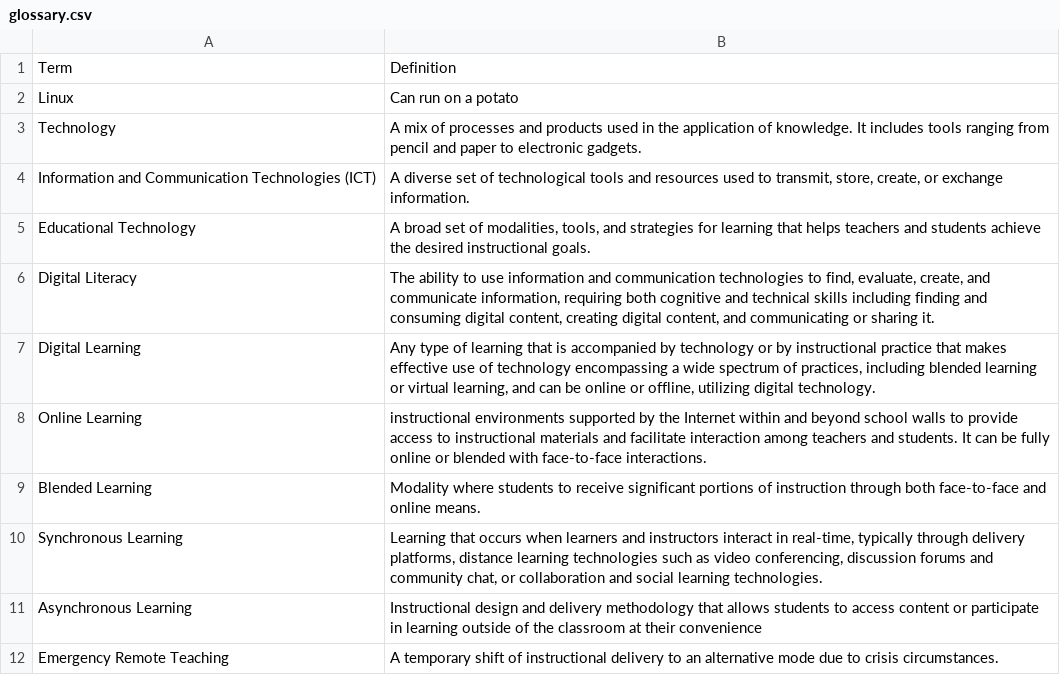
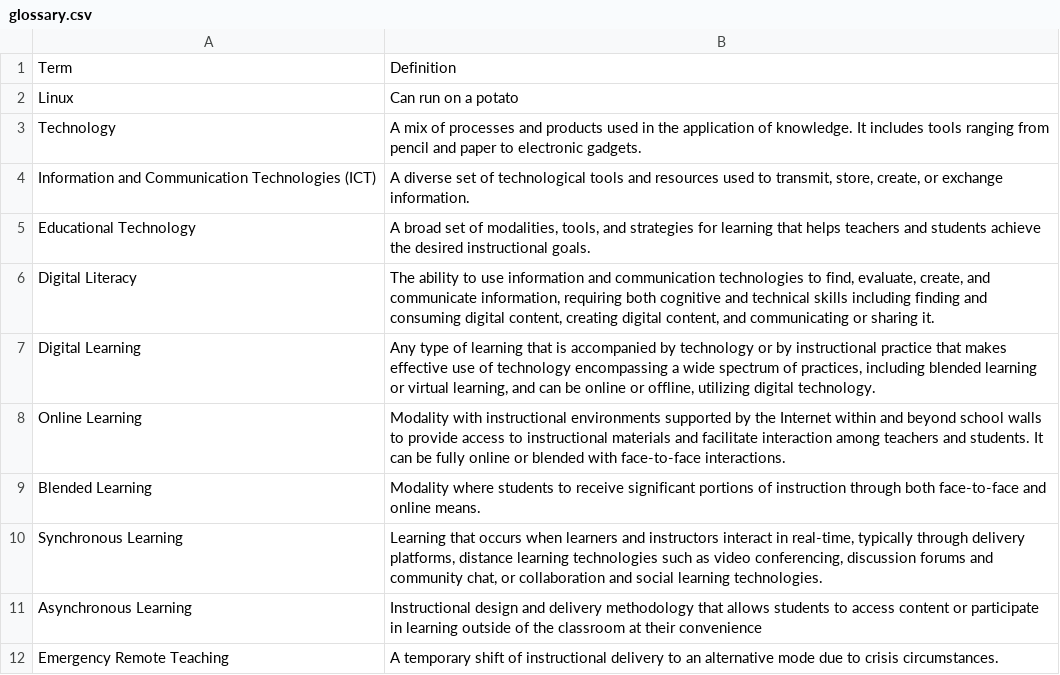
Before and after one commit to joaoatienzauap/ece1522cTechnology, a CSV file: glossary.csv, drawn as a sheet.

Commit message:
Update glossary.csv

```diff
--- a/glossary.csv
+++ b/glossary.csv
@@ -7,3 +7,3 @@
 "Digital Learning","Any type of learning that is accompanied by technology or by instructional practice that makes effective use of technology encompassing a wide spectrum of practices, including blended learning or virtual learning, and can be online or offline, utilizing digital technology."
-"Online Learning","instructional environments supported by the Internet within and beyond school walls to provide access to instructional materials and facilitate interaction among teachers and students. It can be fully online or blended with face-to-face interactions."
+"Online Learning","Modality with instructional environments supported by the Internet within and beyond school walls to provide access to instructional materials and facilitate interaction among teachers and students. It can be fully online or blended with face-to-face interactions."
 "Blended Learning","Modality where students to receive significant portions of instruction through both face-to-face and online means."
```
